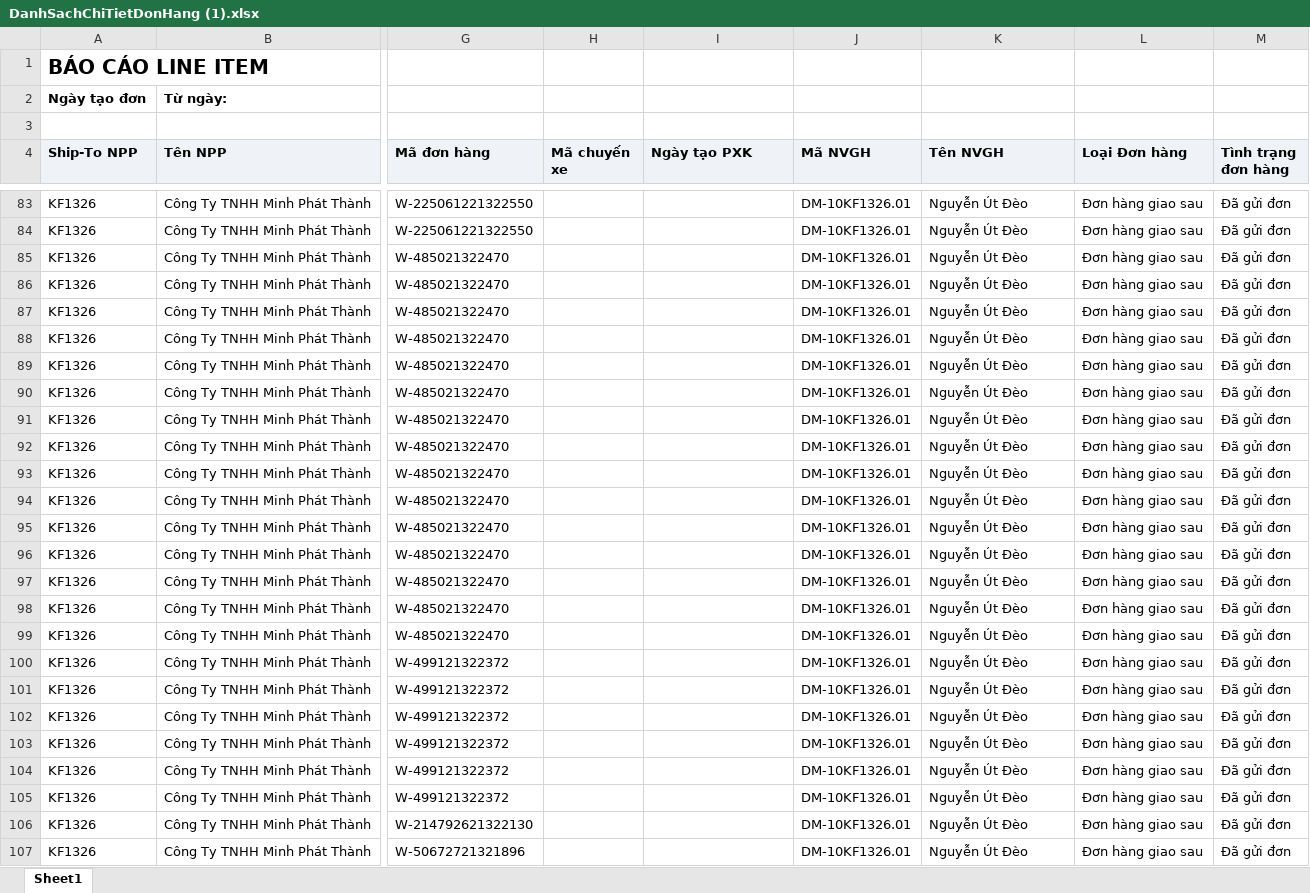
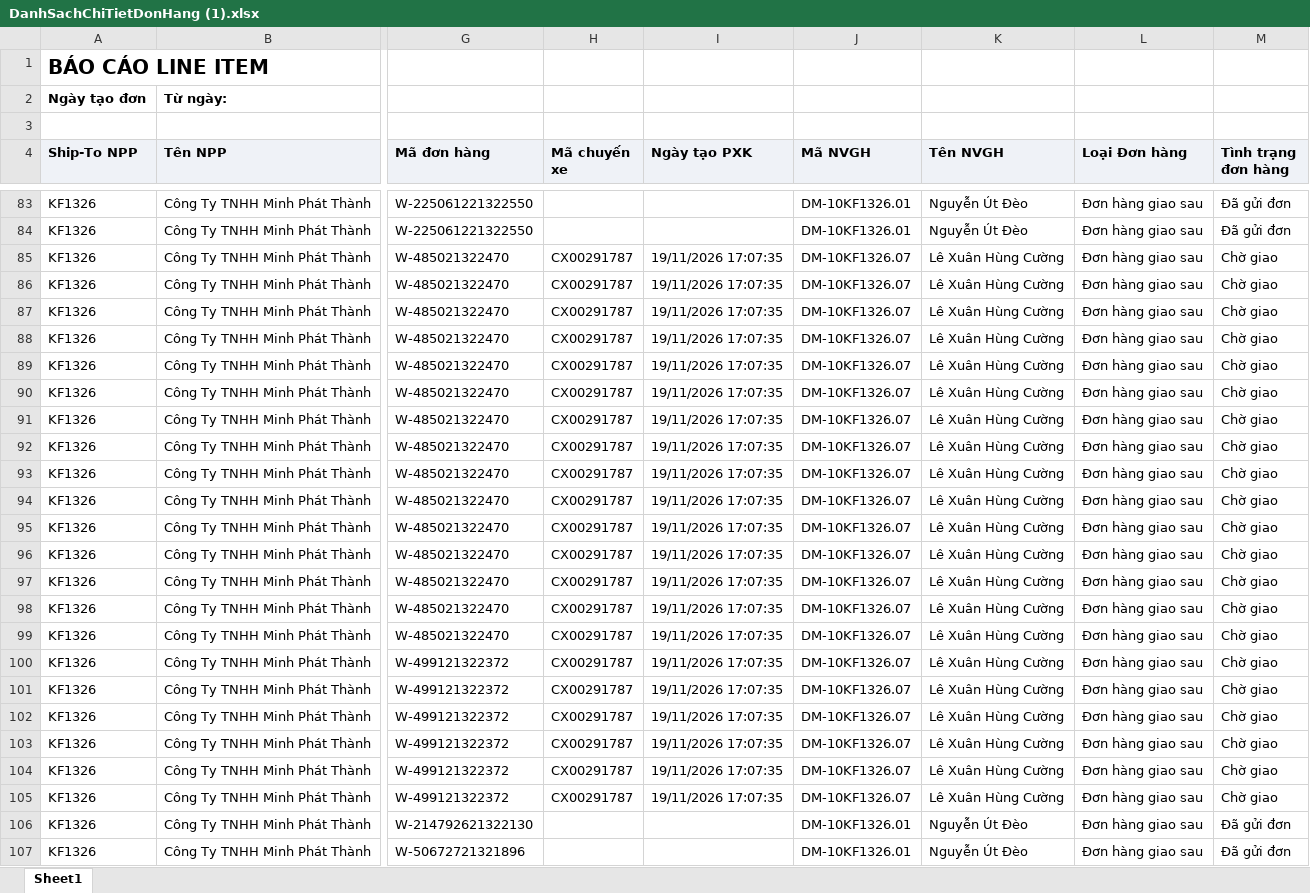
Before and after one commit to tantt2026-test/Test, an Excel workbook: data/Thang11/DanhSachChiTietDonHang (1).xlsx, sheet Sheet1, drawn as a sheet; only a part is shown, gaps mark what is left out; values as stored, in another font and other column widths than the file's, no borders; the diff covers the shown part only; the diff names each change by its address in the sheet, - before the commit and + after, or states it on an @@ line.

```diff
--- a/data/Thang11/DanhSachChiTietDonHang (1).xlsx (sheet Sheet1)
+++ b/data/Thang11/DanhSachChiTietDonHang (1).xlsx (sheet Sheet1)
-H85:H105 (Mã chuyến xe): (empty)
+H85:H105 (Mã chuyến xe): CX00291787
-I85:I105 (Ngày tạo PXK): (empty)
+I85:I105 (Ngày tạo PXK): 19/11/2026 17:07:35
-J85:J105 (Mã NVGH): DM-10KF1326.01
+J85:J105 (Mã NVGH): DM-10KF1326.07
-K85:K105 (Tên NVGH): Nguyễn Út Đèo
+K85:K105 (Tên NVGH): Lê Xuân Hùng Cường
-M85:M105 (Tình trạng đơn hàng): Đã gửi đơn
+M85:M105 (Tình trạng đơn hàng): Chờ giao
```
Also changed, not shown: 918 edited cells elsewhere in this sheet, data/Thang11/DANH_SACH_KET_QUA_CUA_HANG_THAM_GIA_CHUONG_TRINH.xlsx, data/Thang11/DanhSachLichViengTham.xlsx, 3 other files.
